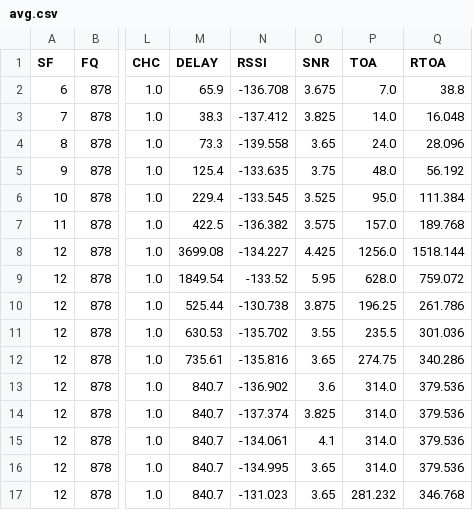
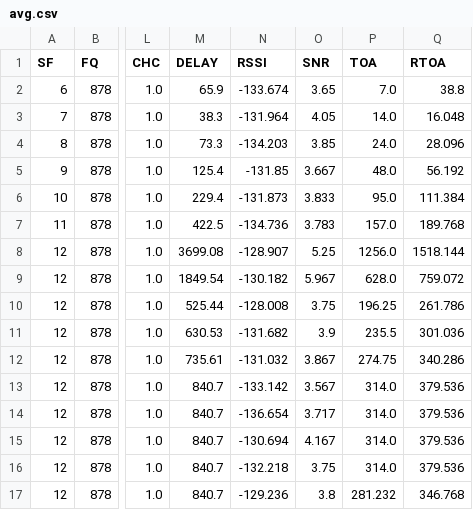
Before and after one commit to georgelviv/lora-testing, a CSV file: results/simulation/suburban-260-meters/avg.csv, drawn as a sheet; only a part is shown, gaps mark what is left out; the diff covers the shown part only; the diff names each change by its address in the sheet, - before the commit and + after, or states it on an @@ line.

```diff
--- a/results/simulation/suburban-260-meters/avg.csv
+++ b/results/simulation/suburban-260-meters/avg.csv
-N2 (RSSI): -136.708
+N2 (RSSI): -133.674
-O2 (SNR): 3.675
+O2 (SNR): 3.65
-N3 (RSSI): -137.412
+N3 (RSSI): -131.964
-O3 (SNR): 3.825
+O3 (SNR): 4.05
-N4 (RSSI): -139.558
+N4 (RSSI): -134.203
-O4 (SNR): 3.65
+O4 (SNR): 3.85
-N5 (RSSI): -133.635
+N5 (RSSI): -131.85
-O5 (SNR): 3.75
+O5 (SNR): 3.667
-N6 (RSSI): -133.545
+N6 (RSSI): -131.873
-O6 (SNR): 3.525
+O6 (SNR): 3.833
-N7 (RSSI): -136.382
+N7 (RSSI): -134.736
-O7 (SNR): 3.575
+O7 (SNR): 3.783
-N8 (RSSI): -134.227
+N8 (RSSI): -128.907
-O8 (SNR): 4.425
+O8 (SNR): 5.25
-N9 (RSSI): -133.52
+N9 (RSSI): -130.182
-O9 (SNR): 5.95
+O9 (SNR): 5.967
-N10 (RSSI): -130.738
+N10 (RSSI): -128.008
-O10 (SNR): 3.875
+O10 (SNR): 3.75
-N11 (RSSI): -135.702
+N11 (RSSI): -131.682
-O11 (SNR): 3.55
+O11 (SNR): 3.9
-N12 (RSSI): -135.816
+N12 (RSSI): -131.032
-O12 (SNR): 3.65
+O12 (SNR): 3.867
-N13 (RSSI): -136.902
+N13 (RSSI): -133.142
-O13 (SNR): 3.6
+O13 (SNR): 3.567
-N14 (RSSI): -137.374
+N14 (RSSI): -136.654
-O14 (SNR): 3.825
+O14 (SNR): 3.717
-N15 (RSSI): -134.061
+N15 (RSSI): -130.694
-O15 (SNR): 4.1
+O15 (SNR): 4.167
-N16 (RSSI): -134.995
+N16 (RSSI): -132.218
-O16 (SNR): 3.65
+O16 (SNR): 3.75
-N17 (RSSI): -131.023
+N17 (RSSI): -129.236
-O17 (SNR): 3.65
+O17 (SNR): 3.8
```
Also changed, not shown: 10 edited cells elsewhere in this file, 13 other files.
